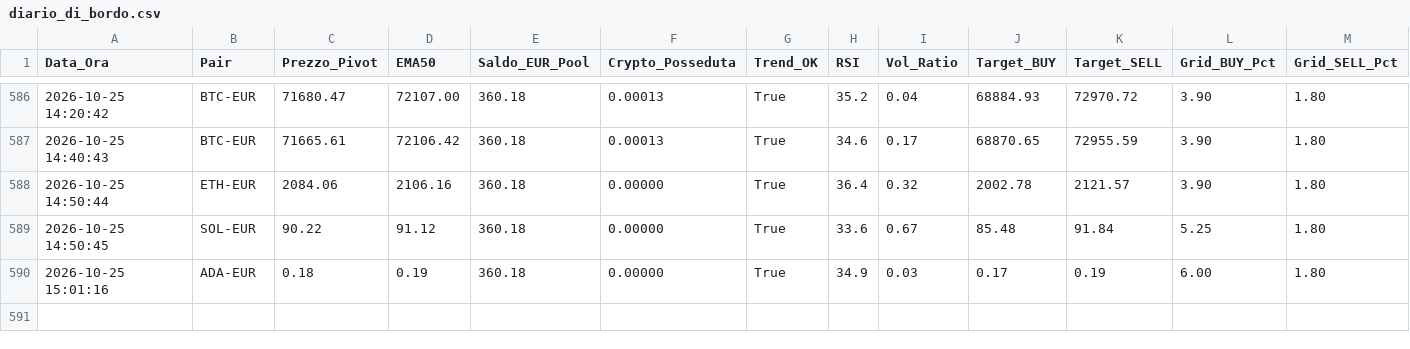
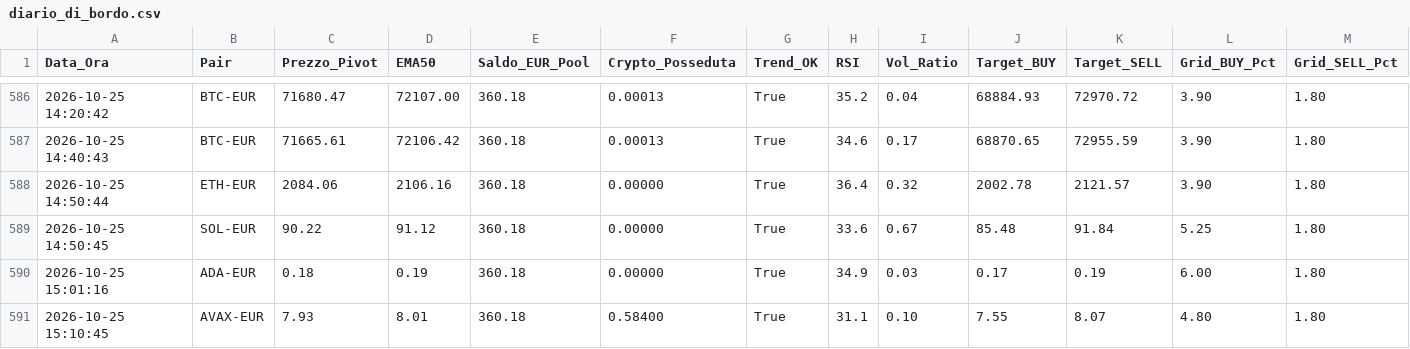
Before and after one commit to marcolalicata2017-oss/coinbase-grid-bot, a CSV file: diario_di_bordo.csv, drawn as a sheet; only a part is shown, gaps mark what is left out; rows hold the shown columns only; the diff names each change by its address in the sheet, - before the commit and + after, or states it on an @@ line.

```diff
--- a/diario_di_bordo.csv
+++ b/diario_di_bordo.csv
+row 591: 2026-10-25 15:10:45 | AVAX-EUR | 7.93 | 8.01 | 360.18 | 0.58400 | True | 31.1 | 0.10 | 7.55 | 8.07 | 4.80 | 1.80
```
